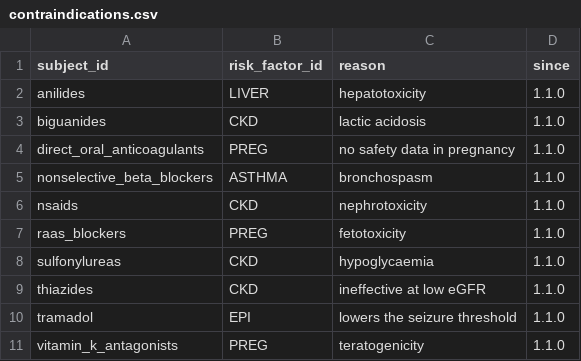
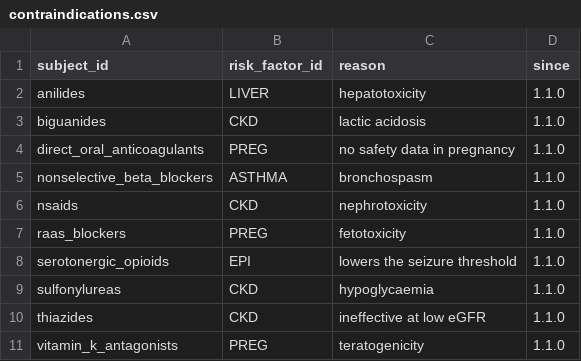
Before and after one commit to MarioPasc/Symbolic-AI-Project-MUIA, a CSV file: data/ontology/contraindications.csv, drawn as a sheet.

```diff
--- a/data/ontology/contraindications.csv
+++ b/data/ontology/contraindications.csv
@@ -7,5 +7,5 @@ nsaids,CKD,nephrotoxicity,1.1.0
 raas_blockers,PREG,fetotoxicity,1.1.0
+serotonergic_opioids,EPI,lowers the seizure threshold,1.1.0
 sulfonylureas,CKD,hypoglycaemia,1.1.0
 thiazides,CKD,ineffective at low eGFR,1.1.0
-tramadol,EPI,lowers the seizure threshold,1.1.0
 vitamin_k_antagonists,PREG,teratogenicity,1.1.0
```
Also changed, not shown: data/ontology/categories.csv, data/ontology/disjoint_sets.csv, 23 other files.
